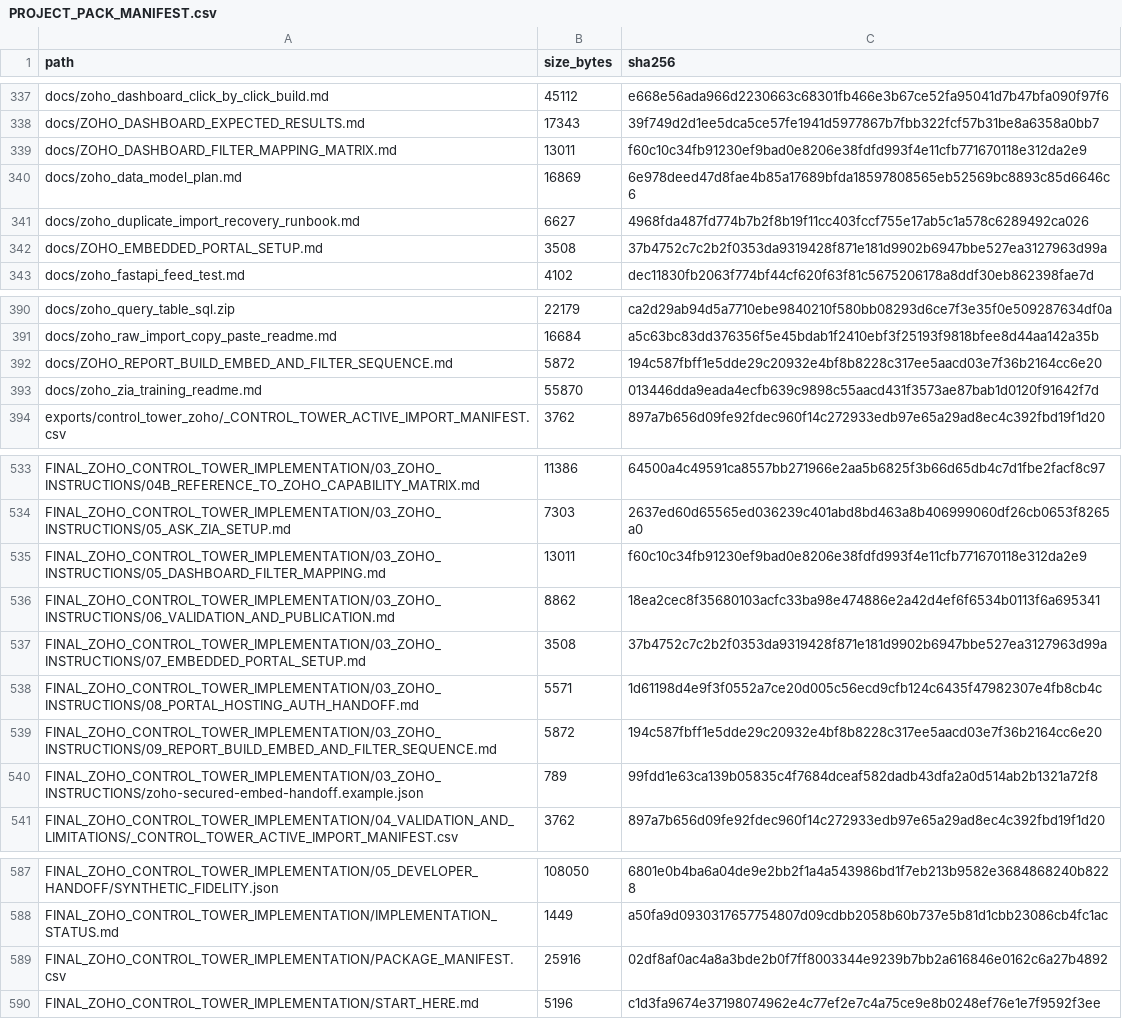
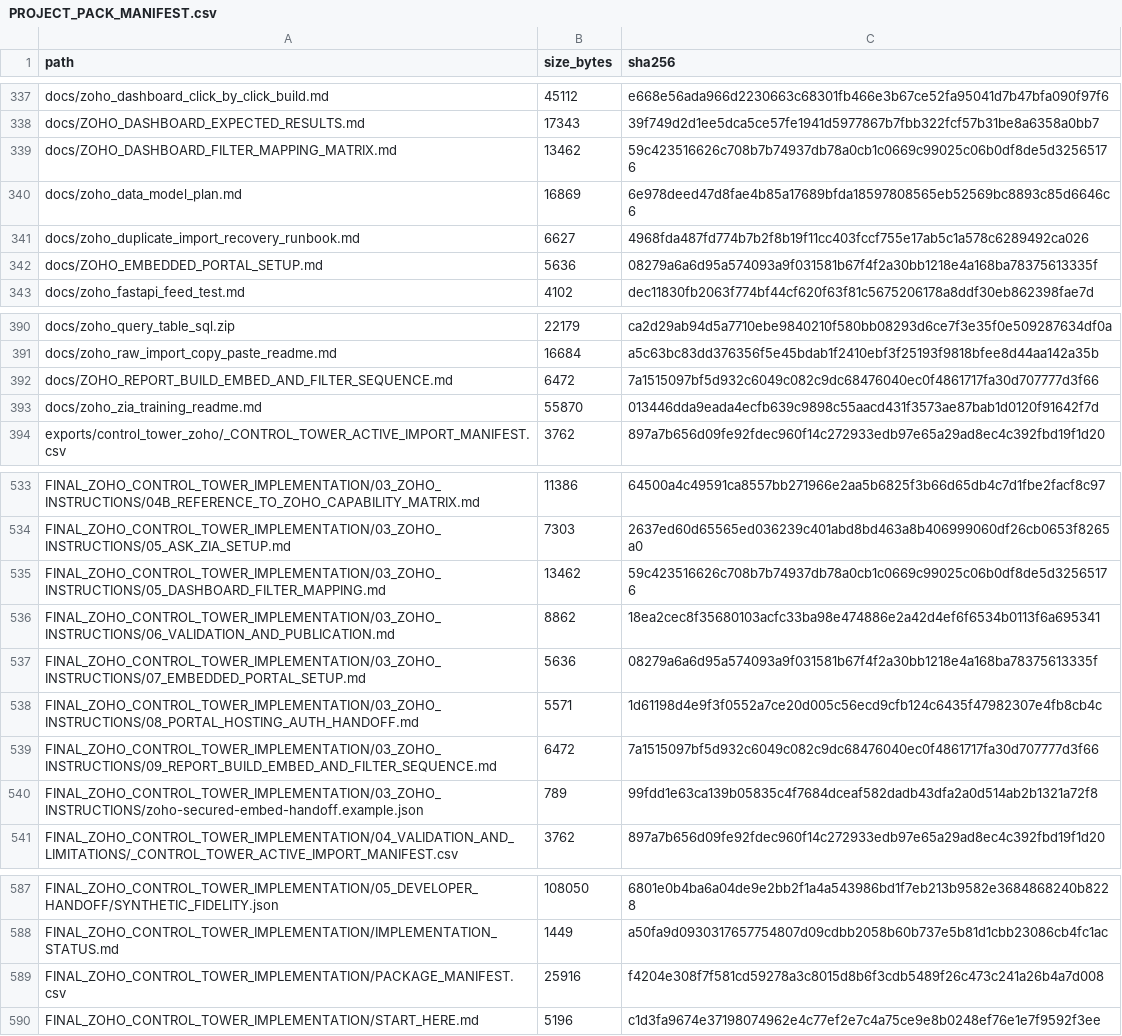
Before and after one commit to ABG-GROUPIT/abnah-control-tower-workbench, a CSV file: project-pack/PROJECT_PACK_MANIFEST.csv, drawn as a sheet; only a part is shown, gaps mark what is left out.

```diff
--- a/project-pack/PROJECT_PACK_MANIFEST.csv
+++ b/project-pack/PROJECT_PACK_MANIFEST.csv
@@ -338,6 +338,6 @@ docs/zoho_dashboard_click_by_click_build.md,45112,e668e56ada966d2230663c68301fb4
 docs/ZOHO_DASHBOARD_EXPECTED_RESULTS.md,17343,39f749d2d1ee5dca5ce57fe1941d5977867b7fbb322fcf57b31be8a6358a0bb7
-docs/ZOHO_DASHBOARD_FILTER_MAPPING_MATRIX.md,13011,f60c10c34fb91230ef9bad0e8206e38fdfd993f4e11cfb771670118e312da2e9
+docs/ZOHO_DASHBOARD_FILTER_MAPPING_MATRIX.md,13462,59c423516626c708b7b74937db78a0cb1c0669c99025c06b0df8de5d32565176
 docs/zoho_data_model_plan.md,16869,6e978deed47d8fae4b85a17689bfda18597808565eb52569bc8893c85d6646c6
 docs/zoho_duplicate_import_recovery_runbook.md,6627,4968fda487fd774b7b2f8b19f11cc403fccf755e17ab5c1a578c6289492ca026
-docs/ZOHO_EMBEDDED_PORTAL_SETUP.md,3508,37b4752c7c2b2f0353da9319428f871e181d9902b6947bbe527ea3127963d99a
+docs/ZOHO_EMBEDDED_PORTAL_SETUP.md,5636,08279a6a6d95a574093a9f031581b67f4f2a30bb1218e4a168ba78375613335f
 docs/zoho_fastapi_feed_test.md,4102,dec11830fb2063f774bf44cf620f63f81c5675206178a8ddf30eb862398fae7d
@@ -391,3 +391,3 @@ docs/zoho_query_table_sql.zip,22179,ca2d29ab94d5a7710ebe9840210f580bb08293d6ce7f
 docs/zoho_raw_import_copy_paste_readme.md,16684,a5c63bc83dd376356f5e45bdab1f2410ebf3f25193f9818bfee8d44aa142a35b
-docs/ZOHO_REPORT_BUILD_EMBED_AND_FILTER_SEQUENCE.md,5872,194c587fbff1e5dde29c20932e4bf8b8228c317ee5aacd03e7f36b2164cc6e20
+docs/ZOHO_REPORT_BUILD_EMBED_AND_FILTER_SEQUENCE.md,6472,7a1515097bf5d932c6049c082c9dc68476040ec0f4861717fa30d707777d3f66
 docs/zoho_zia_training_readme.md,55870,013446dda9eada4ecfb639c9898c55aacd431f3573ae87bab1d0120f91642f7d
@@ -534,7 +534,7 @@ FINAL_ZOHO_CONTROL_TOWER_IMPLEMENTATION/03_ZOHO_INSTRUCTIONS/04B_REFERENCE_TO_ZO
 FINAL_ZOHO_CONTROL_TOWER_IMPLEMENTATION/03_ZOHO_INSTRUCTIONS/05_ASK_ZIA_SETUP.md,7303,2637ed60d65565ed036239c401abd8bd463a8b406999060df26cb0653f8265a0
-FINAL_ZOHO_CONTROL_TOWER_IMPLEMENTATION/03_ZOHO_INSTRUCTIONS/05_DASHBOARD_FILTER_MAPPING.md,13011,f60c10c34fb91230ef9bad0e8206e38fdfd993f4e11cfb771670118e312da2e9
+FINAL_ZOHO_CONTROL_TOWER_IMPLEMENTATION/03_ZOHO_INSTRUCTIONS/05_DASHBOARD_FILTER_MAPPING.md,13462,59c423516626c708b7b74937db78a0cb1c0669c99025c06b0df8de5d32565176
 FINAL_ZOHO_CONTROL_TOWER_IMPLEMENTATION/03_ZOHO_INSTRUCTIONS/06_VALIDATION_AND_PUBLICATION.md,8862,18ea2cec8f35680103acfc33ba98e474886e2a42d4ef6f6534b0113f6a695341
-FINAL_ZOHO_CONTROL_TOWER_IMPLEMENTATION/03_ZOHO_INSTRUCTIONS/07_EMBEDDED_PORTAL_SETUP.md,3508,37b4752c7c2b2f0353da9319428f871e181d9902b6947bbe527ea3127963d99a
+FINAL_ZOHO_CONTROL_TOWER_IMPLEMENTATION/03_ZOHO_INSTRUCTIONS/07_EMBEDDED_PORTAL_SETUP.md,5636,08279a6a6d95a574093a9f031581b67f4f2a30bb1218e4a168ba78375613335f
 FINAL_ZOHO_CONTROL_TOWER_IMPLEMENTATION/03_ZOHO_INSTRUCTIONS/08_PORTAL_HOSTING_AUTH_HANDOFF.md,5571,1d61198d4e9f3f0552a7ce20d005c56ecd9cfb124c6435f47982307e4fb8cb4c
-FINAL_ZOHO_CONTROL_TOWER_IMPLEMENTATION/03_ZOHO_INSTRUCTIONS/09_REPORT_BUILD_EMBED_AND_FILTER_SEQUENCE.md,5872,194c587fbff1e5dde29c20932e4bf8b8228c317ee5aacd03e7f36b2164cc6e20
+FINAL_ZOHO_CONTROL_TOWER_IMPLEMENTATION/03_ZOHO_INSTRUCTIONS/09_REPORT_BUILD_EMBED_AND_FILTER_SEQUENCE.md,6472,7a1515097bf5d932c6049c082c9dc68476040ec0f4861717fa30d707777d3f66
 FINAL_ZOHO_CONTROL_TOWER_IMPLEMENTATION/03_ZOHO_INSTRUCTIONS/zoho-secured-embed-handoff.example.json,789,99fdd1e63ca139b05835c4f7684dceaf582dadb43dfa2a0d514ab2b1321a72f8
@@ -588,3 +588,3 @@ FINAL_ZOHO_CONTROL_TOWER_IMPLEMENTATION/05_DEVELOPER_HANDOFF/SYNTHETIC_FIDELITY.
 FINAL_ZOHO_CONTROL_TOWER_IMPLEMENTATION/IMPLEMENTATION_STATUS.md,1449,a50fa9d0930317657754807d09cdbb2058b60b737e5b81d1cbb23086cb4fc1ac
-FINAL_ZOHO_CONTROL_TOWER_IMPLEMENTATION/PACKAGE_MANIFEST.csv,25916,02df8af0ac4a8a3bde2b0f7ff8003344e9239b7bb2a616846e0162c6a27b4892
+FINAL_ZOHO_CONTROL_TOWER_IMPLEMENTATION/PACKAGE_MANIFEST.csv,25916,f4204e308f7f581cd59278a3c8015d8b6f3cdb5489f26c473c241a26b4a7d008
 FINAL_ZOHO_CONTROL_TOWER_IMPLEMENTATION/START_HERE.md,5196,c1d3fa9674e37198074962e4c77ef2e7c4a75ce9e8b0248ef76e1e7f9592f3ee
```
Also changed, not shown: project-pack/zoho-control-tower/FINAL_ZOHO_CONTROL_TOWER_IMPLEMENTATION/PACKAGE_MANIFEST.csv, 8 other files.
